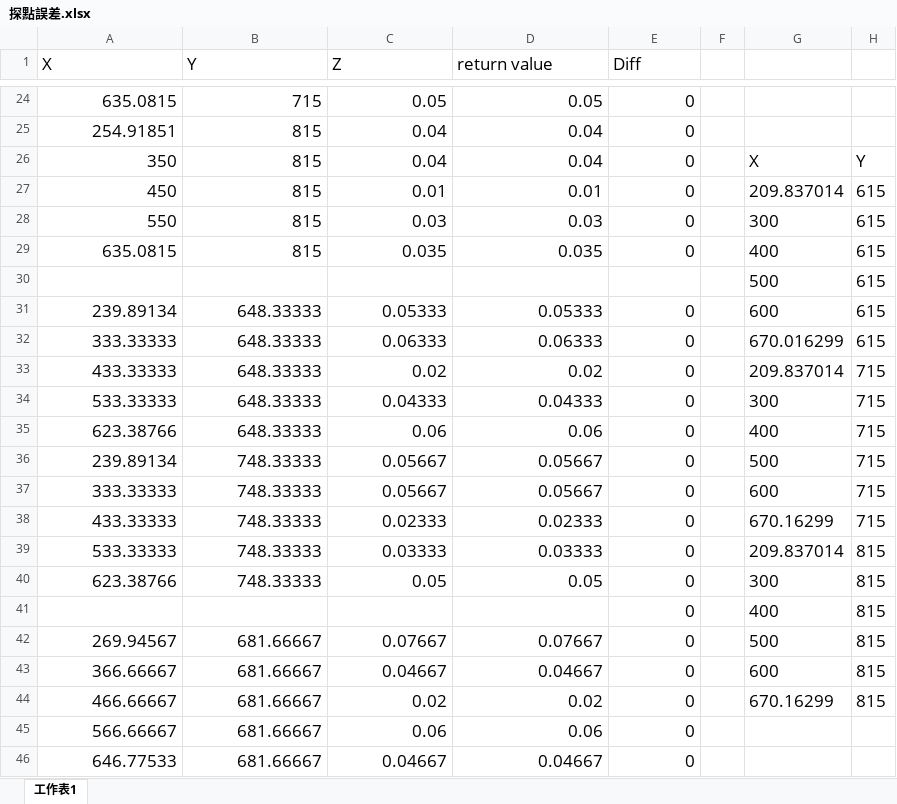
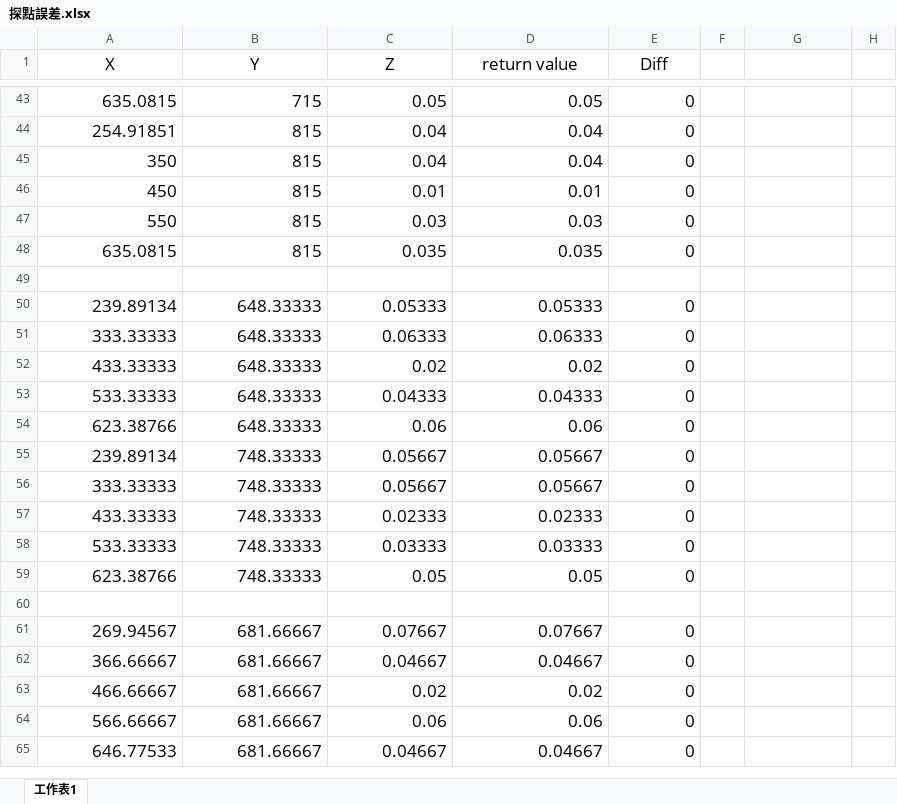
Before and after one commit to flight7788/3d-printing-with-moveo-1, an Excel workbook: Marlin_excel/探點誤差.xlsx, sheet 工作表1, drawn as a sheet; only a part is shown, gaps mark what is left out; values as stored, in another font and other column widths than the file's, no borders; charts and pictures not drawn; addresses are those after the commit; the diff covers the shown part only; the diff names each change by its address in the sheet, - before the commit and + after, or states it on an @@ line.

```diff
--- a/Marlin_excel/探點誤差.xlsx (sheet 工作表1)
+++ b/Marlin_excel/探點誤差.xlsx (sheet 工作表1)
-A1:E1 alignment: left
+A1:E1 alignment: center
-G45: X
+G45: (empty)
-H45: Y
+H45: (empty)
-G46: 209.837014
+G46: (empty)
-H46:H48: 615
+H46:H48: (empty)
-G47: 300
+G47: (empty)
-G48: 400
+G48: (empty)
-row 49:  |  |  |  |  |  | 500 | 615
+row 49: (empty)
-G50: 600
+G50: (empty)
-H50:H51: 615
+H50:H51: (empty)
-G51: 670.016299
+G51: (empty)
-G52: 209.837014
+G52: (empty)
-H52:H57: 715
+H52:H57: (empty)
-G53: 300
+G53: (empty)
-G54: 400
+G54: (empty)
-G55: 500
+G55: (empty)
-G56: 600
+G56: (empty)
-G57: 670.16299
+G57: (empty)
-G58: 209.837014
+G58: (empty)
-H58:H59: 815
+H58:H59: (empty)
-G59: 300
+G59: (empty)
-row 60:  |  |  |  | 0 |  | 400 | 815
+row 60: (empty)
-G61: 500
+G61: (empty)
-H61:H63: 815
+H61:H63: (empty)
-G62: 600
+G62: (empty)
-G63: 670.16299
+G63: (empty)
```
Also changed, not shown: 19 added rows elsewhere in this sheet, formulas that keep their value, charts or pictures.
